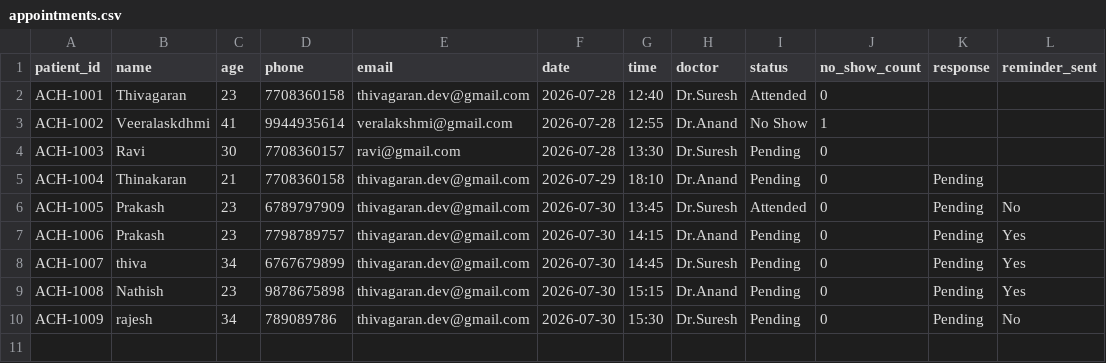
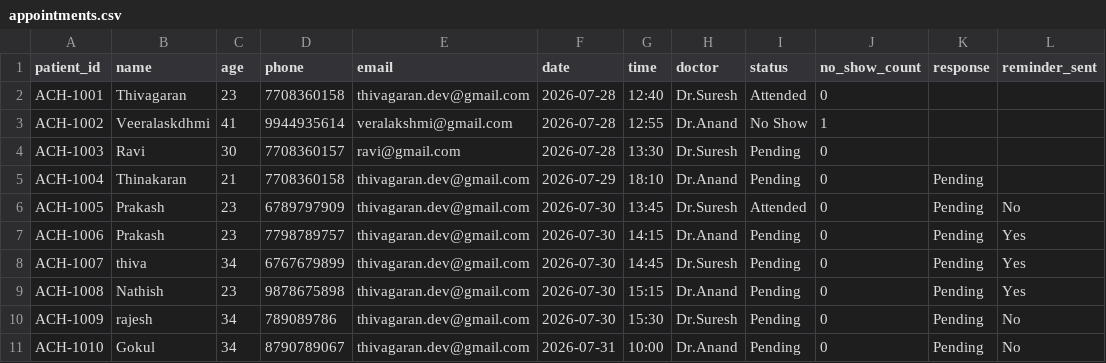
Before and after one commit to thiva-dev/Amirtha_Clinic_AI-Agent, a CSV file: backend/appointments.csv, drawn as a sheet; the diff names each change by its address in the sheet, - before the commit and + after, or states it on an @@ line.

Commit message:
Auto-sync live appointment data to GitHub

```diff
--- a/backend/appointments.csv
+++ b/backend/appointments.csv
+row 11: ACH-1010 | Gokul | 34 | 8790789067 | thivagaran.dev@gmail.com | 2026-07-31 | 10:00 | Dr.Anand | Pending | 0 | Pending | No
```
